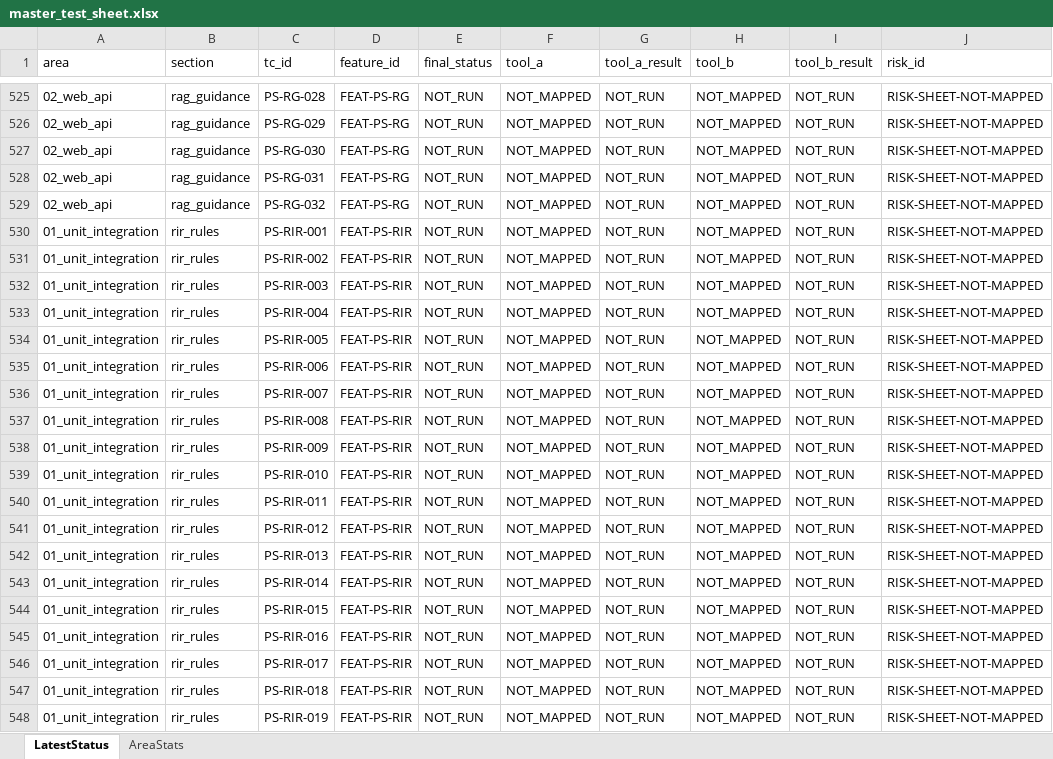
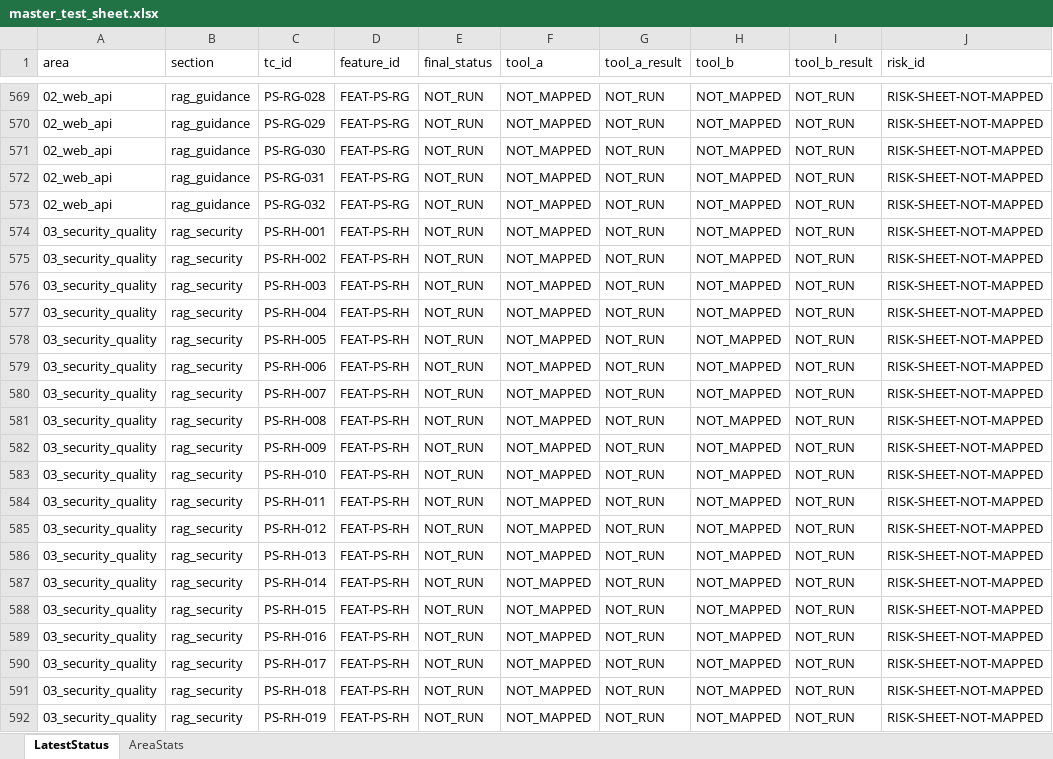
Before and after one commit to siren8289/pivotSeoul_v2, an Excel workbook: qa/master_test_sheet.xlsx, sheet LatestStatus, drawn as a sheet; only a part is shown, gaps mark what is left out; the shorter side is filled out with more unchanged rows; values as stored, in another font and other column widths than the file's, no borders; the diff covers the shown part only; the diff names each change by its address in the sheet, - before the commit and + after, or states it on an @@ line.

```diff
--- a/qa/master_test_sheet.xlsx (sheet LatestStatus)
+++ b/qa/master_test_sheet.xlsx (sheet LatestStatus)
+row 574: 03_security_quality | rag_security | PS-RH-001 | FEAT-PS-RH | NOT_RUN | NOT_MAPPED | NOT_RUN | NOT_MAPPED | NOT_RUN | RISK-SHEET-NOT-MAPPED
+row 575: 03_security_quality | rag_security | PS-RH-002 | FEAT-PS-RH | NOT_RUN | NOT_MAPPED | NOT_RUN | NOT_MAPPED | NOT_RUN | RISK-SHEET-NOT-MAPPED
+row 576: 03_security_quality | rag_security | PS-RH-003 | FEAT-PS-RH | NOT_RUN | NOT_MAPPED | NOT_RUN | NOT_MAPPED | NOT_RUN | RISK-SHEET-NOT-MAPPED
+row 577: 03_security_quality | rag_security | PS-RH-004 | FEAT-PS-RH | NOT_RUN | NOT_MAPPED | NOT_RUN | NOT_MAPPED | NOT_RUN | RISK-SHEET-NOT-MAPPED
+row 578: 03_security_quality | rag_security | PS-RH-005 | FEAT-PS-RH | NOT_RUN | NOT_MAPPED | NOT_RUN | NOT_MAPPED | NOT_RUN | RISK-SHEET-NOT-MAPPED
+row 579: 03_security_quality | rag_security | PS-RH-006 | FEAT-PS-RH | NOT_RUN | NOT_MAPPED | NOT_RUN | NOT_MAPPED | NOT_RUN | RISK-SHEET-NOT-MAPPED
+row 580: 03_security_quality | rag_security | PS-RH-007 | FEAT-PS-RH | NOT_RUN | NOT_MAPPED | NOT_RUN | NOT_MAPPED | NOT_RUN | RISK-SHEET-NOT-MAPPED
+row 581: 03_security_quality | rag_security | PS-RH-008 | FEAT-PS-RH | NOT_RUN | NOT_MAPPED | NOT_RUN | NOT_MAPPED | NOT_RUN | RISK-SHEET-NOT-MAPPED
+row 582: 03_security_quality | rag_security | PS-RH-009 | FEAT-PS-RH | NOT_RUN | NOT_MAPPED | NOT_RUN | NOT_MAPPED | NOT_RUN | RISK-SHEET-NOT-MAPPED
+row 583: 03_security_quality | rag_security | PS-RH-010 | FEAT-PS-RH | NOT_RUN | NOT_MAPPED | NOT_RUN | NOT_MAPPED | NOT_RUN | RISK-SHEET-NOT-MAPPED
+row 584: 03_security_quality | rag_security | PS-RH-011 | FEAT-PS-RH | NOT_RUN | NOT_MAPPED | NOT_RUN | NOT_MAPPED | NOT_RUN | RISK-SHEET-NOT-MAPPED
+row 585: 03_security_quality | rag_security | PS-RH-012 | FEAT-PS-RH | NOT_RUN | NOT_MAPPED | NOT_RUN | NOT_MAPPED | NOT_RUN | RISK-SHEET-NOT-MAPPED
+row 586: 03_security_quality | rag_security | PS-RH-013 | FEAT-PS-RH | NOT_RUN | NOT_MAPPED | NOT_RUN | NOT_MAPPED | NOT_RUN | RISK-SHEET-NOT-MAPPED
+row 587: 03_security_quality | rag_security | PS-RH-014 | FEAT-PS-RH | NOT_RUN | NOT_MAPPED | NOT_RUN | NOT_MAPPED | NOT_RUN | RISK-SHEET-NOT-MAPPED
+row 588: 03_security_quality | rag_security | PS-RH-015 | FEAT-PS-RH | NOT_RUN | NOT_MAPPED | NOT_RUN | NOT_MAPPED | NOT_RUN | RISK-SHEET-NOT-MAPPED
+row 589: 03_security_quality | rag_security | PS-RH-016 | FEAT-PS-RH | NOT_RUN | NOT_MAPPED | NOT_RUN | NOT_MAPPED | NOT_RUN | RISK-SHEET-NOT-MAPPED
+row 590: 03_security_quality | rag_security | PS-RH-017 | FEAT-PS-RH | NOT_RUN | NOT_MAPPED | NOT_RUN | NOT_MAPPED | NOT_RUN | RISK-SHEET-NOT-MAPPED
+row 591: 03_security_quality | rag_security | PS-RH-018 | FEAT-PS-RH | NOT_RUN | NOT_MAPPED | NOT_RUN | NOT_MAPPED | NOT_RUN | RISK-SHEET-NOT-MAPPED
+row 592: 03_security_quality | rag_security | PS-RH-019 | FEAT-PS-RH | NOT_RUN | NOT_MAPPED | NOT_RUN | NOT_MAPPED | NOT_RUN | RISK-SHEET-NOT-MAPPED
```
Also changed, not shown: 67 added rows elsewhere in this sheet, sheet AreaStats, qa/results/03_security_quality/nonfunctional_qa/2026-11-03/test_sheet.xlsx, 9 other files.
